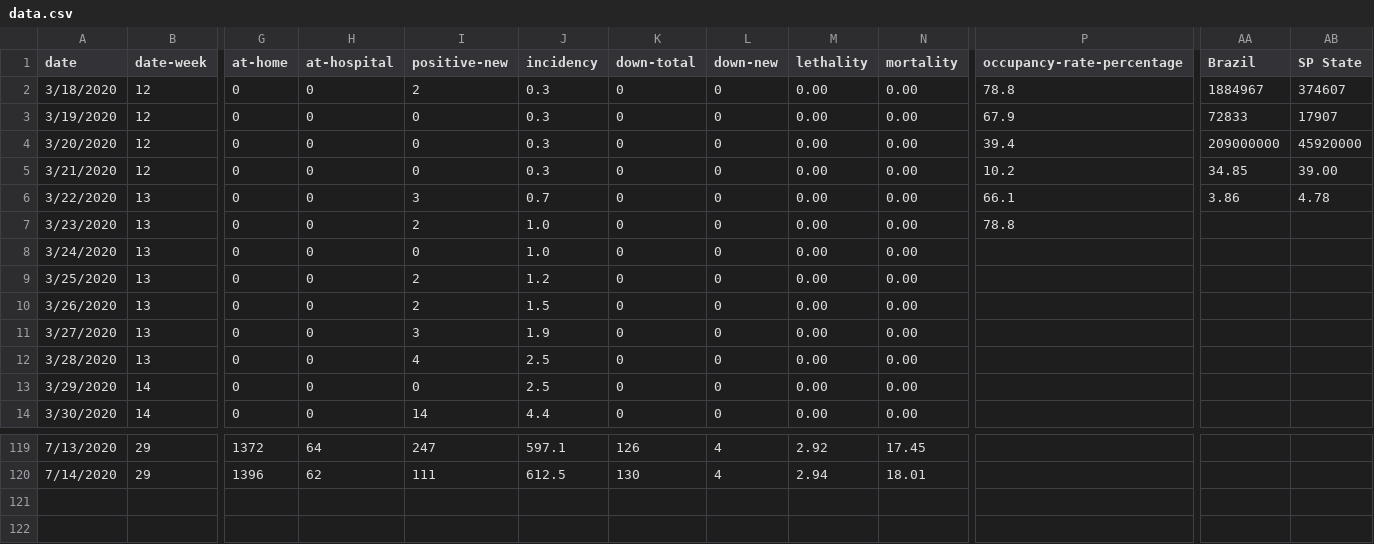
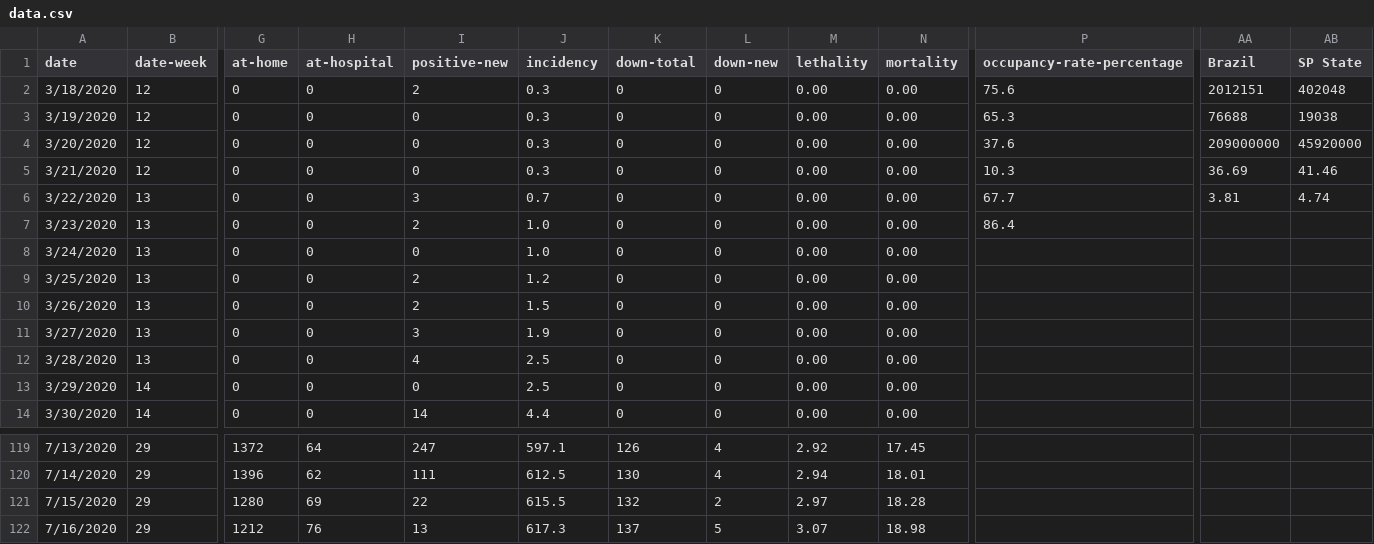
Before and after one commit to danbuck84/danbuck84.github.io, a CSV file: pages/covid19sjc/public/data.csv, drawn as a sheet; only a part is shown, gaps mark what is left out; rows hold the shown columns only; the diff names each change by its address in the sheet, - before the commit and + after, or states it on an @@ line.

Commit message:
laying down new graphs and multipages

```diff
--- a/pages/covid19sjc/public/data.csv
+++ b/pages/covid19sjc/public/data.csv
-P2 (occupancy-rate-percentage): 78.8
+P2 (occupancy-rate-percentage): 75.6
-AA2 (Brazil): 1884967
+AA2 (Brazil): 2012151
-AB2 (SP State): 374607
+AB2 (SP State): 402048
-P3 (occupancy-rate-percentage): 67.9
+P3 (occupancy-rate-percentage): 65.3
-AA3 (Brazil): 72833
+AA3 (Brazil): 76688
-AB3 (SP State): 17907
+AB3 (SP State): 19038
-P4 (occupancy-rate-percentage): 39.4
+P4 (occupancy-rate-percentage): 37.6
-P5 (occupancy-rate-percentage): 10.2
+P5 (occupancy-rate-percentage): 10.3
-AA5 (Brazil): 34.85
+AA5 (Brazil): 36.69
-AB5 (SP State): 39.00
+AB5 (SP State): 41.46
-P6 (occupancy-rate-percentage): 66.1
+P6 (occupancy-rate-percentage): 67.7
-AA6 (Brazil): 3.86
+AA6 (Brazil): 3.81
-AB6 (SP State): 4.78
+AB6 (SP State): 4.74
-P7 (occupancy-rate-percentage): 78.8
+P7 (occupancy-rate-percentage): 86.4
+row 121: 7/15/2020 | 29 | 1280 | 69 | 22 | 615.5 | 132 | 2 | 2.97 | 18.28
+row 122: 7/16/2020 | 29 | 1212 | 76 | 13 | 617.3 | 137 | 5 | 3.07 | 18.98
```
Also changed, not shown: pages/covid19sjc/public/data-week.csv, 7 other files.
